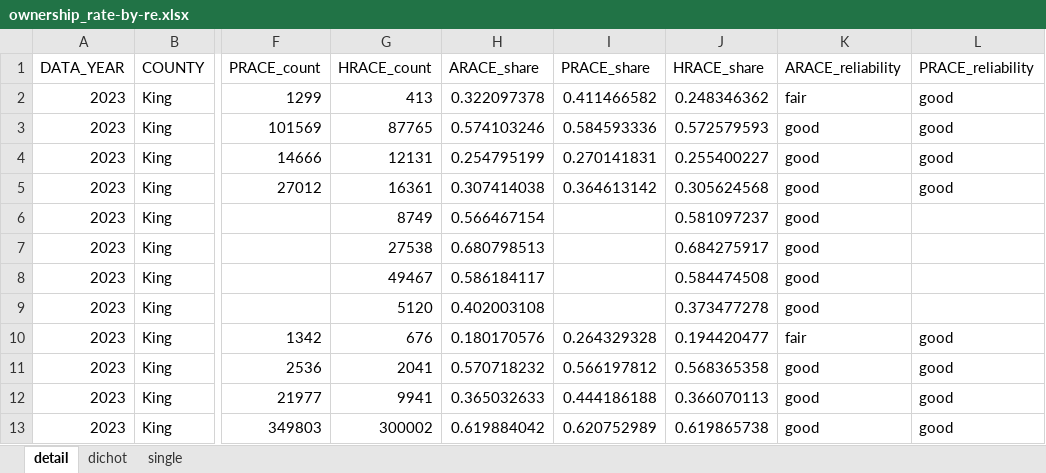
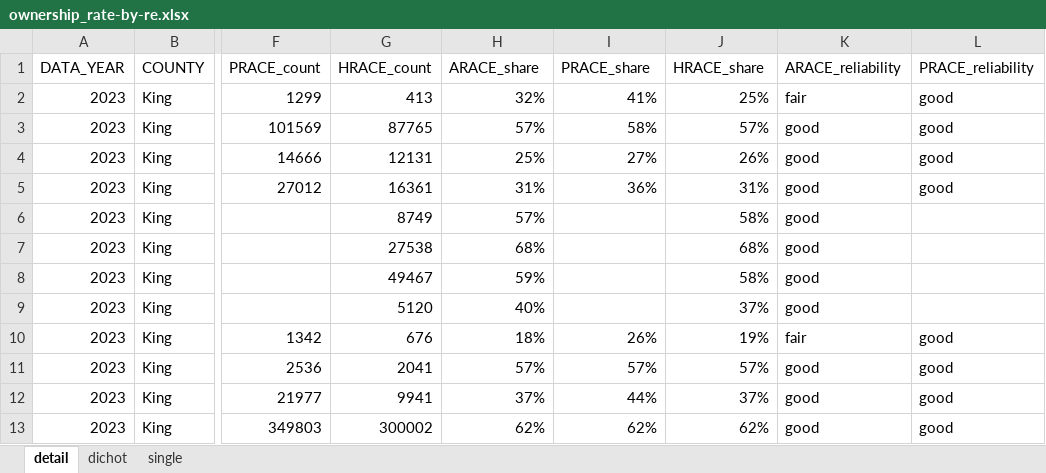
Before and after one commit to psrc/exploration-race-ethnicity, an Excel workbook: ownership-rate/data/ownership_rate-by-re.xlsx, sheet detail, drawn as a sheet; only a part is shown, gaps mark what is left out; values as stored, in another font and other column widths than the file's, no borders; the diff covers the shown part only; the diff names each change by its address in the sheet, - before the commit and + after, or states it on an @@ line.

```diff
--- a/ownership-rate/data/ownership_rate-by-re.xlsx (sheet detail)
+++ b/ownership-rate/data/ownership_rate-by-re.xlsx (sheet detail)
-H2 (ARACE_share): 0.322097378
+H2 (ARACE_share): 32%
-I2 (PRACE_share): 0.411466582
+I2 (PRACE_share): 41%
-J2 (HRACE_share): 0.248346362
+J2 (HRACE_share): 25%
-H3 (ARACE_share): 0.574103246
+H3 (ARACE_share): 57%
-I3 (PRACE_share): 0.584593336
+I3 (PRACE_share): 58%
-J3 (HRACE_share): 0.572579593
+J3 (HRACE_share): 57%
-H4 (ARACE_share): 0.254795199
+H4 (ARACE_share): 25%
-I4 (PRACE_share): 0.270141831
+I4 (PRACE_share): 27%
-J4 (HRACE_share): 0.255400227
+J4 (HRACE_share): 26%
-H5 (ARACE_share): 0.307414038
+H5 (ARACE_share): 31%
-I5 (PRACE_share): 0.364613142
+I5 (PRACE_share): 36%
-J5 (HRACE_share): 0.305624568
+J5 (HRACE_share): 31%
-H6 (ARACE_share): 0.566467154
+H6 (ARACE_share): 57%
-J6 (HRACE_share): 0.581097237
+J6 (HRACE_share): 58%
-H7 (ARACE_share): 0.680798513
+H7 (ARACE_share): 68%
-J7 (HRACE_share): 0.684275917
+J7 (HRACE_share): 68%
-H8 (ARACE_share): 0.586184117
+H8 (ARACE_share): 59%
-J8 (HRACE_share): 0.584474508
+J8 (HRACE_share): 58%
-H9 (ARACE_share): 0.402003108
+H9 (ARACE_share): 40%
-J9 (HRACE_share): 0.373477278
+J9 (HRACE_share): 37%
-H10 (ARACE_share): 0.180170576
+H10 (ARACE_share): 18%
-I10 (PRACE_share): 0.264329328
+I10 (PRACE_share): 26%
-J10 (HRACE_share): 0.194420477
+J10 (HRACE_share): 19%
-H11 (ARACE_share): 0.570718232
+H11 (ARACE_share): 57%
-I11 (PRACE_share): 0.566197812
+I11 (PRACE_share): 57%
-J11 (HRACE_share): 0.568365358
+J11 (HRACE_share): 57%
-H12 (ARACE_share): 0.365032633
+H12 (ARACE_share): 37%
-I12 (PRACE_share): 0.444186188
+I12 (PRACE_share): 44%
-J12 (HRACE_share): 0.366070113
+J12 (HRACE_share): 37%
-H13 (ARACE_share): 0.619884042
+H13 (ARACE_share): 62%
-I13 (PRACE_share): 0.620752989
+I13 (PRACE_share): 62%
-J13 (HRACE_share): 0.619865738
+J13 (HRACE_share): 62%
```
Also changed, not shown: 168 edited cells elsewhere in this sheet, sheet dichot, sheet single, ownership-rate-hhsize/data/ownership_rate-by-re-singlepersonhh.xlsx, 8 other files.
